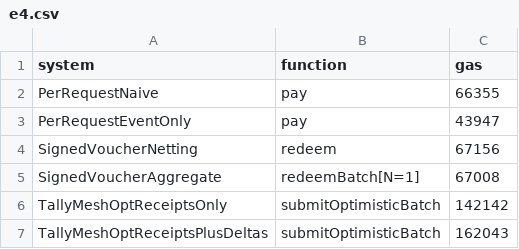
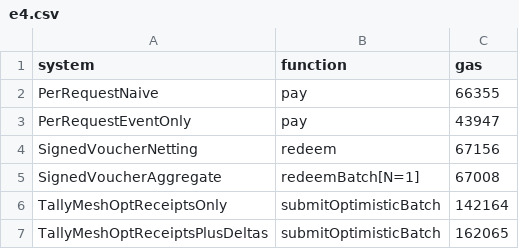
Before and after one commit to Lucklyric/tallymesh, a CSV file: contracts/eval/data/raw/e4.csv, drawn as a sheet.

Commit message:
feat(contracts): R11-recommendation Tier1 #2 — disable legacy reserveSession by default
Adds legacyReserveEnabled boolean (defaults false) + setLegacyReserveEnabled
owner toggle + LegacyReserveDisabled error. reserveSession now reverts unless
the owner explicitly enables the legacy path; reserveSessionWithIntent is
unaffected. Closes R11 W3 'legacy entry point muddies the deployment story'
by making intent-bound authorization the default-on path.

DeployLocal.s.sol enables the legacy toggle only when LEGACY_RESERVE env
var is set. Existing tests that exercise the legacy path now toggle it on
in setUp(). New test LegacyReserveDisabledByDefault.t.sol covers the
default-off + owner-toggle behavior.

Forge: 150 → 151 tests passing.

Gas (E4/E5 re-run):
- TallyMesh ReceiptsOnly submit (N=1):  142,142 → 142,164 (+22; new flag SLOAD on path)
- TallyMesh ReceiptsPlusDeltas submit:  162,043 → 162,065 (+22)
- claimPayout cold (single-leaf):        69,481 →  69,525 (+44)
- ReceiptsOnly per-receipt @ N=1000:        142 →     142 (unchanged)
- ReceiptsPlusDeltas per-receipt @ N=1000:  162 →     162 (unchanged)

Headline 142 gas/receipt is unchanged. End-to-end shifts ~70 gas at N=1000,
well within reporting tolerance.

```diff
--- a/contracts/eval/data/raw/e4.csv
+++ b/contracts/eval/data/raw/e4.csv
@@ -5,3 +5,3 @@ SignedVoucherNetting,redeem,67156
 SignedVoucherAggregate,redeemBatch[N=1],67008
-TallyMeshOptReceiptsOnly,submitOptimisticBatch,142142
-TallyMeshOptReceiptsPlusDeltas,submitOptimisticBatch,162043
+TallyMeshOptReceiptsOnly,submitOptimisticBatch,142164
+TallyMeshOptReceiptsPlusDeltas,submitOptimisticBatch,162065
```
Also changed, not shown: contracts/eval/data/raw/e5.csv, 10 other files.
